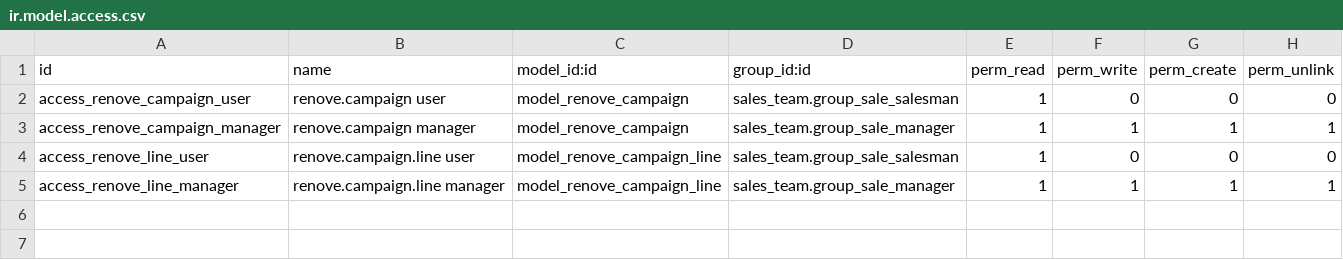
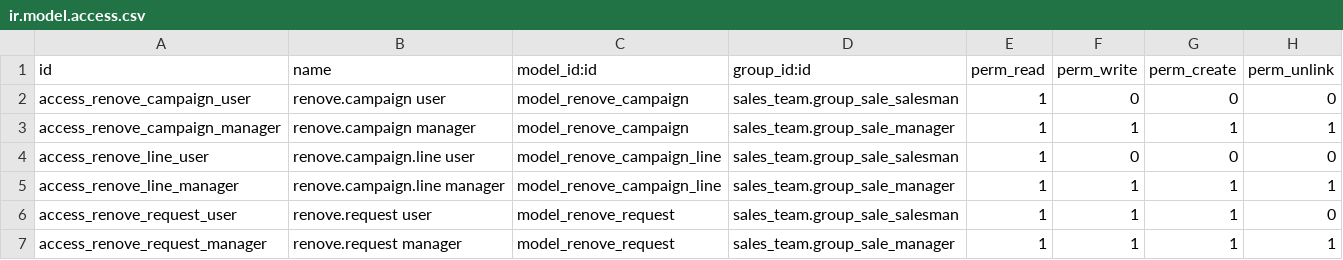
Before and after one commit to 0xkurious/moviraider-plan-renove, a CSV file: addons/moviraider_renove/security/ir.model.access.csv, drawn as a sheet; the diff names each change by its address in the sheet, - before the commit and + after, or states it on an @@ line.

```diff
--- a/addons/moviraider_renove/security/ir.model.access.csv
+++ b/addons/moviraider_renove/security/ir.model.access.csv
+row 6: access_renove_request_user | renove.request user | model_renove_request | sales_team.group_sale_salesman | 1 | 1 | 1 | 0
+row 7: access_renove_request_manager | renove.request manager | model_renove_request | sales_team.group_sale_manager | 1 | 1 | 1 | 1
```
Also changed, not shown: 23 other files.
